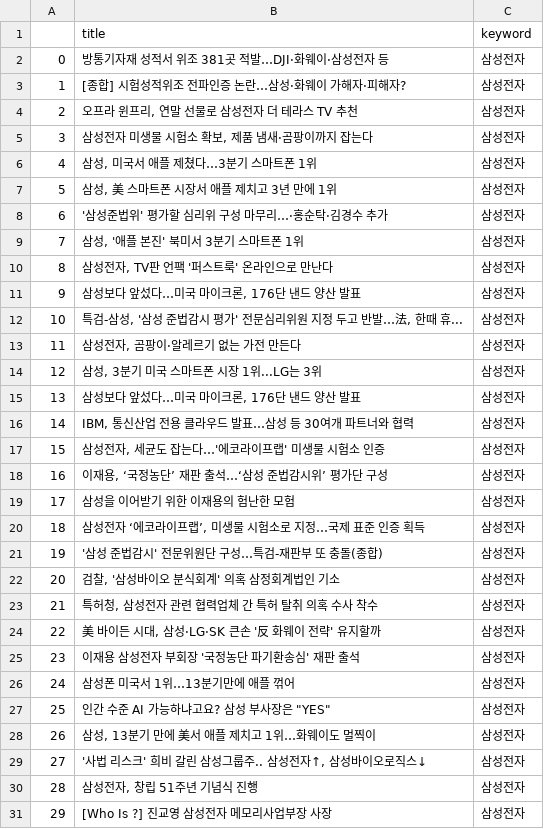
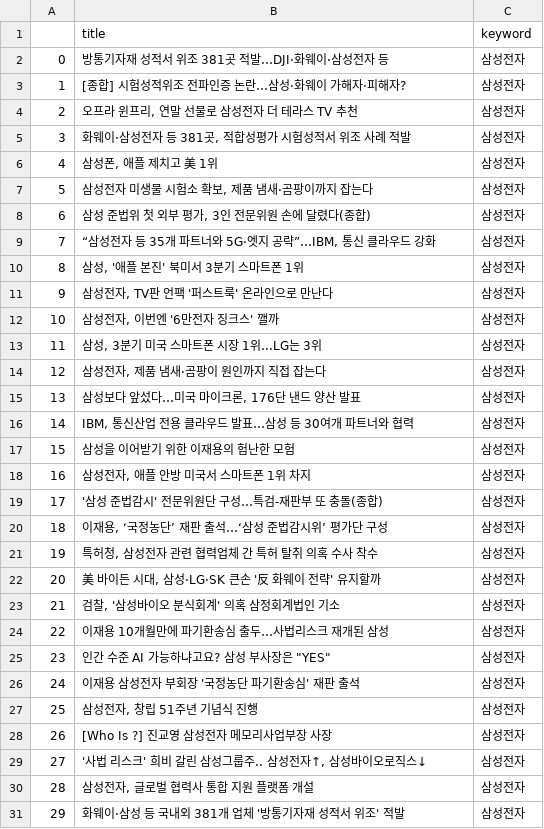
Before and after one commit to Jelly6489/BlackTensor_Test, a CSV file: 삼성전자.csv, drawn as a sheet; only a part is shown; the diff covers the shown part only.

```diff
--- a/삼성전자.csv
+++ b/삼성전자.csv
@@ -4,28 +4,28 @@
 2,"오프라 윈프리, 연말 선물로 삼성전자 더 테라스 TV 추천",삼성전자
-3,"삼성전자 미생물 시험소 확보, 제품 냄새·곰팡이까지 잡는다",삼성전자
-4,"삼성, 미국서 애플 제쳤다…3분기 스마트폰 1위",삼성전자
-5,"삼성, 美 스마트폰 시장서 애플 제치고 3년 만에 1위",삼성전자
-6,'삼성준법위' 평가할 심리위 구성 마무리…·홍순탁·김경수 추가,삼성전자
-7,"삼성, '애플 본진' 북미서 3분기 스마트폰 1위",삼성전자
-8,"삼성전자, TV판 언팩 '퍼스트룩' 온라인으로 만난다",삼성전자
-9,"삼성보다 앞섰다…미국 마이크론, 176단 낸드 양산 발표",삼성전자
-10,"특검-삼성, '삼성 준법감시 평가' 전문심리위원 지정 두고 반발…法, 한때 휴...",삼성전자
-11,"삼성전자, 곰팡이·알레르기 없는 가전 만든다",삼성전자
-12,"삼성, 3분기 미국 스마트폰 시장 1위...LG는 3위",삼성전자
+3,"화웨이·삼성전자 등 381곳, 적합성평가 시험성적서 위조 사례 적발",삼성전자
+4,"삼성폰, 애플 제치고 美 1위",삼성전자
+5,"삼성전자 미생물 시험소 확보, 제품 냄새·곰팡이까지 잡는다",삼성전자
+6,"삼성 준법위 첫 외부 평가, 3인 전문위원 손에 달렸다(종합)",삼성전자
+7,"“삼성전자 등 35개 파트너와 5G·엣지 공략”…IBM, 통신 클라우드 강화",삼성전자
+8,"삼성, '애플 본진' 북미서 3분기 스마트폰 1위",삼성전자
+9,"삼성전자, TV판 언팩 '퍼스트룩' 온라인으로 만난다",삼성전자
+10,"삼성전자, 이번엔 '6만전자 징크스' 깰까",삼성전자
+11,"삼성, 3분기 미국 스마트폰 시장 1위...LG는 3위",삼성전자
+12,"삼성전자, 제품 냄새·곰팡이 원인까지 직접 잡는다",삼성전자
 13,"삼성보다 앞섰다…미국 마이크론, 176단 낸드 양산 발표",삼성전자
 14,"IBM, 통신산업 전용 클라우드 발표…삼성 등 30여개 파트너와 협력",삼성전자
-15,"삼성전자, 세균도 잡는다…'에코라이프랩' 미생물 시험소 인증",삼성전자
-16,"이재용, ‘국정농단’ 재판 출석…‘삼성 준법감시위’ 평가단 구성",삼성전자
-17,삼성을 이어받기 위한 이재용의 험난한 모험,삼성전자
-18,"삼성전자 ‘에코라이프랩’, 미생물 시험소로 지정…국제 표준 인증 획득",삼성전자
-19,'삼성 준법감시' 전문위원단 구성…특검-재판부 또 충돌(종합),삼성전자
-20,"검찰, '삼성바이오 분식회계' 의혹 삼정회계법인 기소",삼성전자
-21,"특허청, 삼성전자 관련 협력업체 간 특허 탈취 의혹 수사 착수",삼성전자
-22,"美 바이든 시대, 삼성·LG·SK 큰손 '反 화웨이 전략' 유지할까",삼성전자
-23,이재용 삼성전자 부회장 '국정농단 파기환송심' 재판 출석,삼성전자
-24,삼성폰 미국서 1위…13분기만에 애플 꺾어,삼성전자
-25,"인간 수준 AI 가능하냐고요? 삼성 부사장은 ""YES""",삼성전자
-26,"삼성, 13분기 만에 美서 애플 제치고 1위…화웨이도 멀찍이",삼성전자
+15,삼성을 이어받기 위한 이재용의 험난한 모험,삼성전자
+16,"삼성전자, 애플 안방 미국서 스마트폰 1위 차지",삼성전자
+17,'삼성 준법감시' 전문위원단 구성…특검-재판부 또 충돌(종합),삼성전자
+18,"이재용, ‘국정농단’ 재판 출석…‘삼성 준법감시위’ 평가단 구성",삼성전자
+19,"특허청, 삼성전자 관련 협력업체 간 특허 탈취 의혹 수사 착수",삼성전자
+20,"美 바이든 시대, 삼성·LG·SK 큰손 '反 화웨이 전략' 유지할까",삼성전자
+21,"검찰, '삼성바이오 분식회계' 의혹 삼정회계법인 기소",삼성전자
+22,이재용 10개월만에 파기환송심 출두…사법리스크 재개된 삼성,삼성전자
+23,"인간 수준 AI 가능하냐고요? 삼성 부사장은 ""YES""",삼성전자
+24,이재용 삼성전자 부회장 '국정농단 파기환송심' 재판 출석,삼성전자
+25,"삼성전자, 창립 51주년 기념식 진행",삼성전자
+26,[Who Is ?] 진교영 삼성전자 메모리사업부장 사장,삼성전자
 27,"'사법 리스크' 희비 갈린 삼성그룹주.. 삼성전자↑, 삼성바이오로직스↓",삼성전자
-28,"삼성전자, 창립 51주년 기념식 진행",삼성전자
-29,[Who Is ?] 진교영 삼성전자 메모리사업부장 사장,삼성전자
+28,"삼성전자, 글로벌 협력사 통합 지원 플랫폼 개설",삼성전자
+29,화웨이·삼성 등 국내외 381개 업체 '방통기자재 성적서 위조' 적발,삼성전자
```
Also changed, not shown: 156 edited cells elsewhere in this file, 삼성전자_data.csv, 삼성전자_word.csv, 2 other files.
